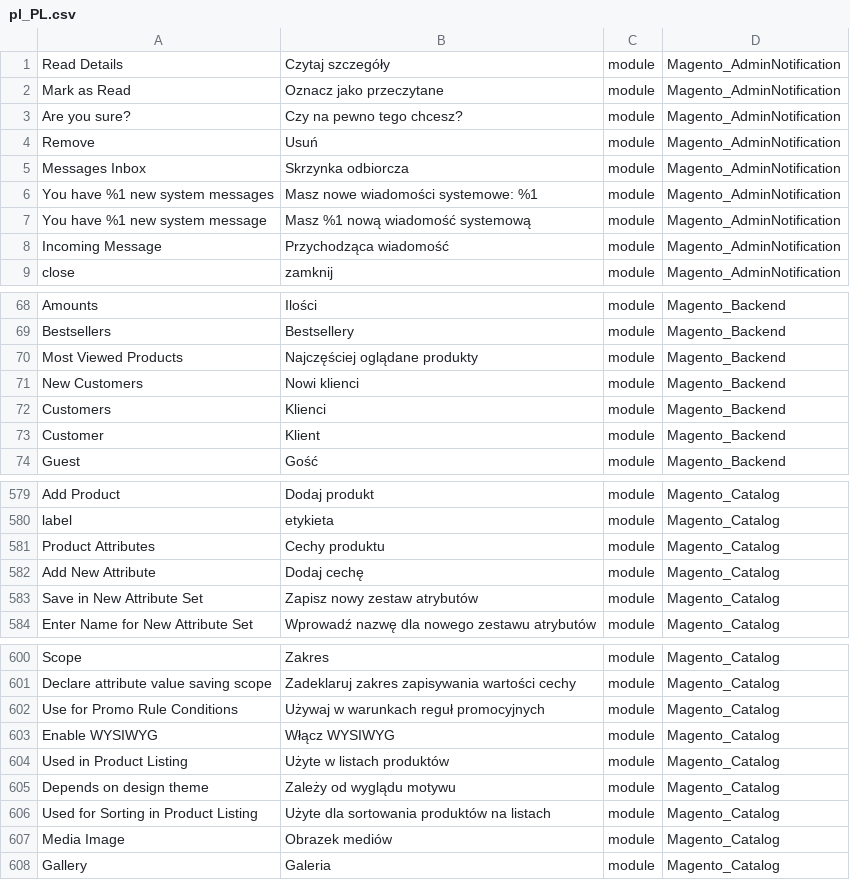
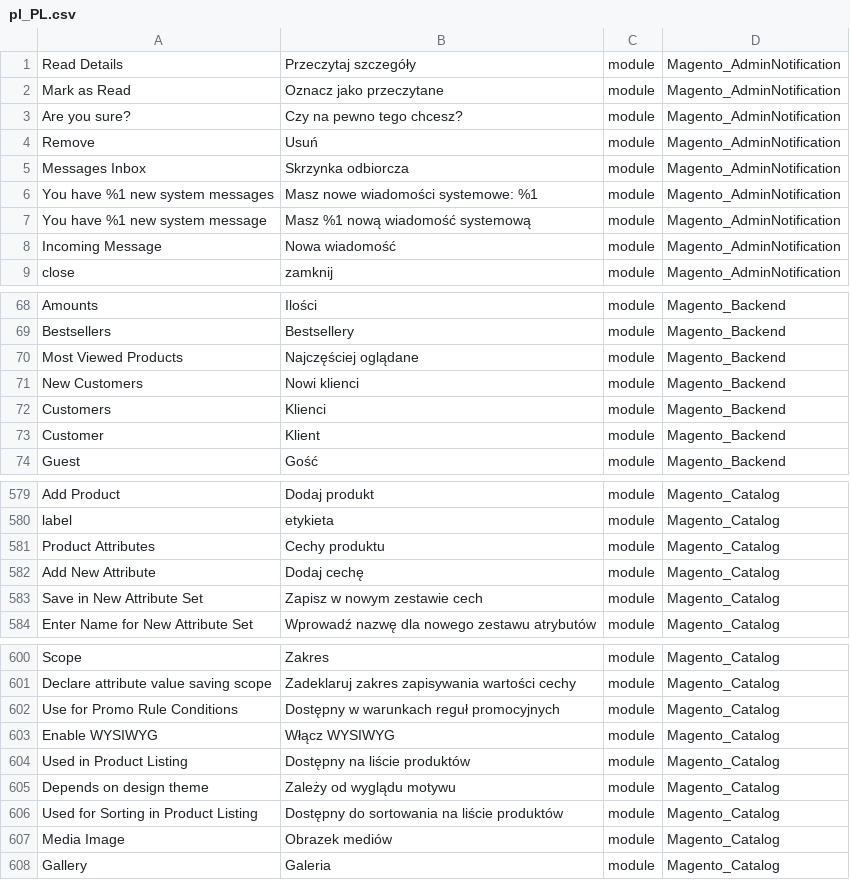
Before and after one commit to kkuzniar/language_pl_pl, a CSV file: pl_PL.csv, drawn as a sheet; only a part is shown, gaps mark what is left out; the diff covers the shown part only.

Commit message:
Auto translate 10/07/2016 00:00:01

```diff
--- a/pl_PL.csv
+++ b/pl_PL.csv
@@ -1,2 +1,2 @@
-"Read Details","Czytaj szczegóły",module,Magento_AdminNotification
+"Read Details","Przeczytaj szczegóły",module,Magento_AdminNotification
 "Mark as Read","Oznacz jako przeczytane",module,Magento_AdminNotification
@@ -7,3 +7,3 @@ Remove,Usuń,module,Magento_AdminNotification
 "You have %1 new system message","Masz %1 nową wiadomość systemową",module,Magento_AdminNotification
-"Incoming Message","Przychodząca wiadomość",module,Magento_AdminNotification
+"Incoming Message","Nowa wiadomość",module,Magento_AdminNotification
 close,zamknij,module,Magento_AdminNotification
@@ -69,3 +69,3 @@ Amounts,Ilości,module,Magento_Backend
 Bestsellers,Bestsellery,module,Magento_Backend
-"Most Viewed Products","Najczęściej oglądane produkty",module,Magento_Backend
+"Most Viewed Products","Najczęściej oglądane",module,Magento_Backend
 "New Customers","Nowi klienci",module,Magento_Backend
@@ -582,3 +582,3 @@ label,etykieta,module,Magento_Catalog
 "Add New Attribute","Dodaj cechę",module,Magento_Catalog
-"Save in New Attribute Set","Zapisz nowy zestaw atrybutów",module,Magento_Catalog
+"Save in New Attribute Set","Zapisz w nowym zestawie cech",module,Magento_Catalog
 "Enter Name for New Attribute Set","Wprowadź nazwę dla nowego zestawu atrybutów",module,Magento_Catalog
@@ -601,7 +601,7 @@ Scope,Zakres,module,Magento_Catalog
 "Declare attribute value saving scope","Zadeklaruj zakres zapisywania wartości cechy",module,Magento_Catalog
-"Use for Promo Rule Conditions","Używaj w warunkach reguł promocyjnych",module,Magento_Catalog
+"Use for Promo Rule Conditions","Dostępny w warunkach reguł promocyjnych",module,Magento_Catalog
 "Enable WYSIWYG","Włącz WYSIWYG",module,Magento_Catalog
-"Used in Product Listing","Użyte w listach produktów",module,Magento_Catalog
+"Used in Product Listing","Dostępny na liście produktów",module,Magento_Catalog
 "Depends on design theme","Zależy od wyglądu motywu",module,Magento_Catalog
-"Used for Sorting in Product Listing","Użyte dla sortowania produktów na listach",module,Magento_Catalog
+"Used for Sorting in Product Listing","Dostępny do sortowania na liście produktów",module,Magento_Catalog
 "Media Image","Obrazek mediów",module,Magento_Catalog
```
Also changed, not shown: 7 edited cells elsewhere in this file.
